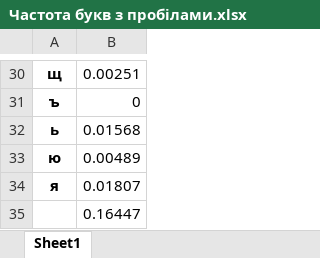
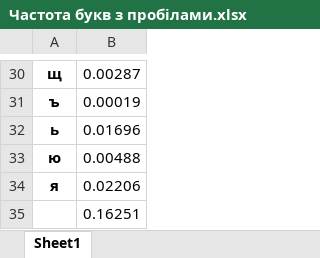
Before and after one commit to bjk0t/crypto-22-23, an Excel workbook: cp1/FB-05 Sapozhnyk, FB-05 Karas lab 1/Частота букв з пробілами.xlsx, sheet Sheet1, drawn as a sheet; only a part is shown, gaps mark what is left out; values as stored, in another font and other column widths than the file's, no borders; the diff covers the shown part only; the diff names each change by its address in the sheet, - before the commit and + after, or states it on an @@ line.

```diff
--- a/cp1/FB-05 Sapozhnyk, FB-05 Karas lab 1/Частота букв з пробілами.xlsx (sheet Sheet1)
+++ b/cp1/FB-05 Sapozhnyk, FB-05 Karas lab 1/Частота букв з пробілами.xlsx (sheet Sheet1)
-B30: 0.00251
+B30: 0.00287
-B31: 0
+B31: 0.00019
-B32: 0.01568
+B32: 0.01696
-B33: 0.00489
+B33: 0.00488
-B34: 0.01807
+B34: 0.02206
-B35: 0.16447
+B35: 0.16251
```
Also changed, not shown: 27 edited cells elsewhere in this sheet, cp1/FB-05 Sapozhnyk, FB-05 Karas lab 1/Частота букв без пробілів.xlsx, cp1/FB-05 Sapozhnyk, FB-05 Karas lab 1/Частота біграм без пробілів.xlsx, 6 other files.
